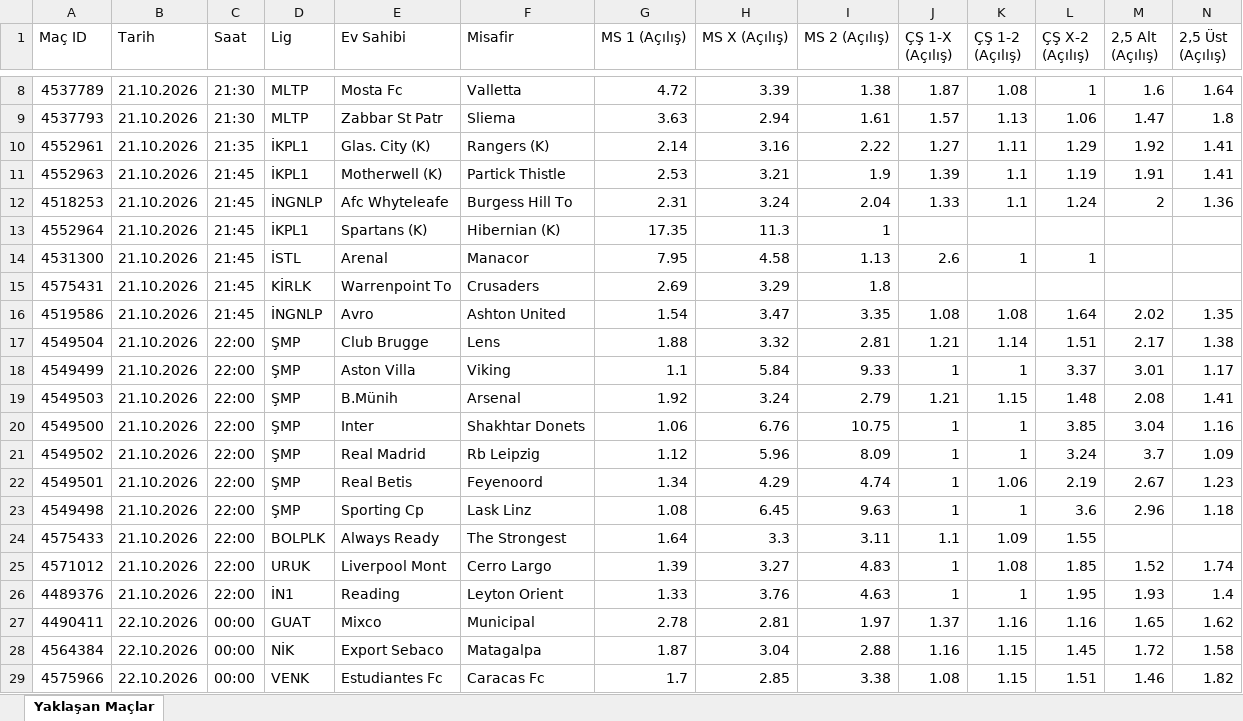
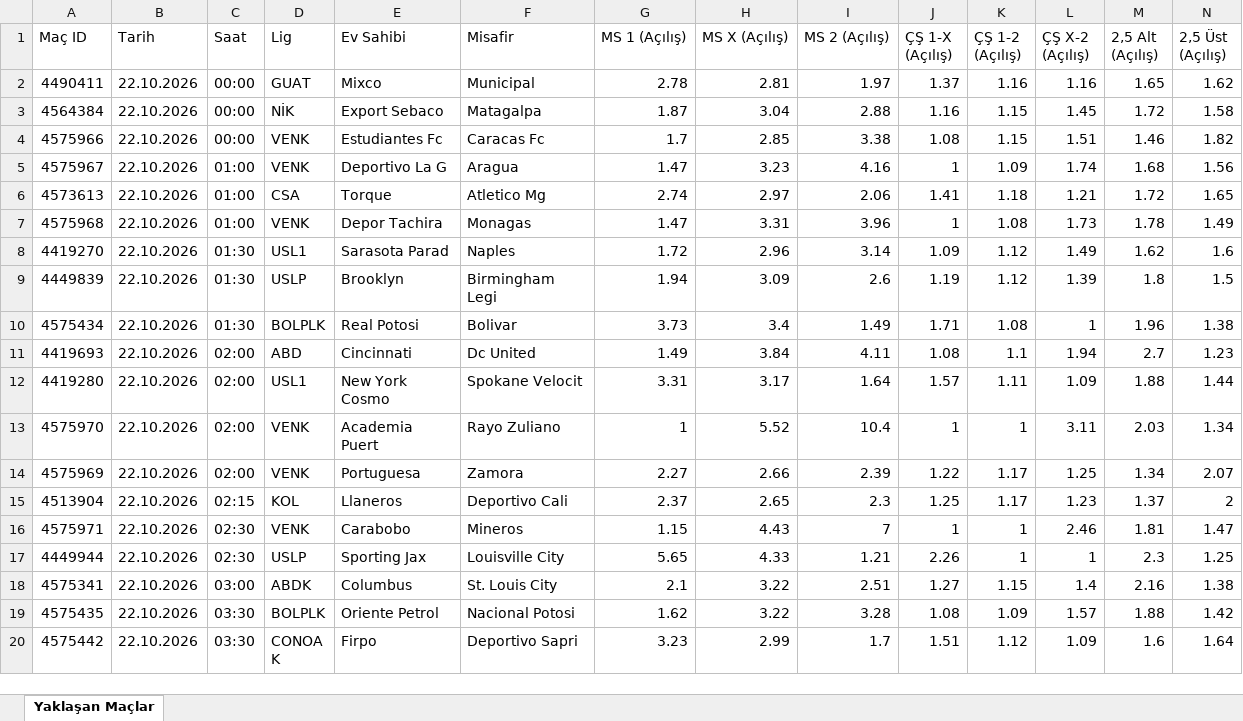
Before and after one commit to MuSa60-12/mackolik-oranlar, an Excel workbook: oranlar_yaklasan.xlsx, sheet Yaklaşan Maçlar, drawn as a sheet; only a part is shown, gaps mark what is left out; the shorter side is filled out with more unchanged rows; values as stored, in another font and other column widths than the file's, no borders; rows hold the shown columns only; the diff covers the shown part only; the diff names each change by its address in the sheet, - before the commit and + after, or states it on an @@ line.

```diff
--- a/oranlar_yaklasan.xlsx (sheet Yaklaşan Maçlar)
+++ b/oranlar_yaklasan.xlsx (sheet Yaklaşan Maçlar)
-row 8: 4537789 | 21.10.2026 | 21:30 | MLTP | Mosta Fc | Valletta | 4.72 | 3.39 | 1.38 | 1.87 | 1.08 | 1 | 1.6 | 1.64
-row 9: 4537793 | 21.10.2026 | 21:30 | MLTP | Zabbar St Patr | Sliema | 3.63 | 2.94 | 1.61 | 1.57 | 1.13 | 1.06 | 1.47 | 1.8
-row 10: 4552961 | 21.10.2026 | 21:35 | İKPL1 | Glas. City (K) | Rangers (K) | 2.14 | 3.16 | 2.22 | 1.27 | 1.11 | 1.29 | 1.92 | 1.41
-row 11: 4552963 | 21.10.2026 | 21:45 | İKPL1 | Motherwell (K) | Partick Thistle | 2.53 | 3.21 | 1.9 | 1.39 | 1.1 | 1.19 | 1.91 | 1.41
-row 12: 4518253 | 21.10.2026 | 21:45 | İNGNLP | Afc Whyteleafe | Burgess Hill To | 2.31 | 3.24 | 2.04 | 1.33 | 1.1 | 1.24 | 2 | 1.36
-row 13: 4552964 | 21.10.2026 | 21:45 | İKPL1 | Spartans (K) | Hibernian (K) | 17.35 | 11.3 | 1
-row 14: 4531300 | 21.10.2026 | 21:45 | İSTL | Arenal | Manacor | 7.95 | 4.58 | 1.13 | 2.6 | 1 | 1
-row 15: 4575431 | 21.10.2026 | 21:45 | KİRLK | Warrenpoint To | Crusaders | 2.69 | 3.29 | 1.8
-row 16: 4519586 | 21.10.2026 | 21:45 | İNGNLP | Avro | Ashton United | 1.54 | 3.47 | 3.35 | 1.08 | 1.08 | 1.64 | 2.02 | 1.35
-row 17: 4549504 | 21.10.2026 | 22:00 | ŞMP | Club Brugge | Lens | 1.88 | 3.32 | 2.81 | 1.21 | 1.14 | 1.51 | 2.17 | 1.38
-row 18: 4549499 | 21.10.2026 | 22:00 | ŞMP | Aston Villa | Viking | 1.1 | 5.84 | 9.33 | 1 | 1 | 3.37 | 3.01 | 1.17
-row 19: 4549503 | 21.10.2026 | 22:00 | ŞMP | B.Münih | Arsenal | 1.92 | 3.24 | 2.79 | 1.21 | 1.15 | 1.48 | 2.08 | 1.41
-row 20: 4549500 | 21.10.2026 | 22:00 | ŞMP | Inter | Shakhtar Donets | 1.06 | 6.76 | 10.75 | 1 | 1 | 3.85 | 3.04 | 1.16
-row 21: 4549502 | 21.10.2026 | 22:00 | ŞMP | Real Madrid | Rb Leipzig | 1.12 | 5.96 | 8.09 | 1 | 1 | 3.24 | 3.7 | 1.09
-row 22: 4549501 | 21.10.2026 | 22:00 | ŞMP | Real Betis | Feyenoord | 1.34 | 4.29 | 4.74 | 1 | 1.06 | 2.19 | 2.67 | 1.23
-row 23: 4549498 | 21.10.2026 | 22:00 | ŞMP | Sporting Cp | Lask Linz | 1.08 | 6.45 | 9.63 | 1 | 1 | 3.6 | 2.96 | 1.18
-row 24: 4575433 | 21.10.2026 | 22:00 | BOLPLK | Always Ready | The Strongest | 1.64 | 3.3 | 3.11 | 1.1 | 1.09 | 1.55
-row 25: 4571012 | 21.10.2026 | 22:00 | URUK | Liverpool Mont | Cerro Largo | 1.39 | 3.27 | 4.83 | 1 | 1.08 | 1.85 | 1.52 | 1.74
-row 26: 4489376 | 21.10.2026 | 22:00 | İN1 | Reading | Leyton Orient | 1.33 | 3.76 | 4.63 | 1 | 1 | 1.95 | 1.93 | 1.4
```
Also changed, not shown: 6 removed rows elsewhere in this sheet, oranlar_tamamlanan.xlsx.
